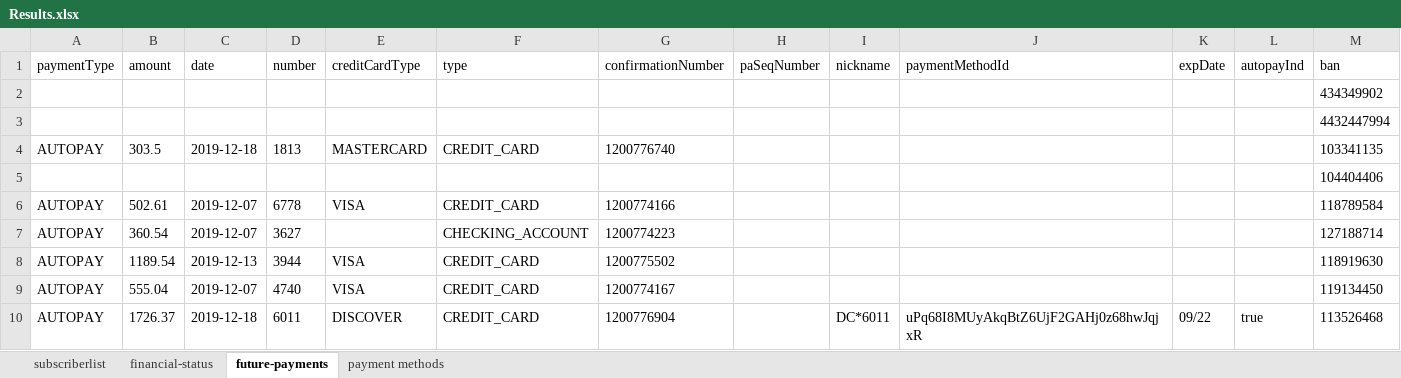
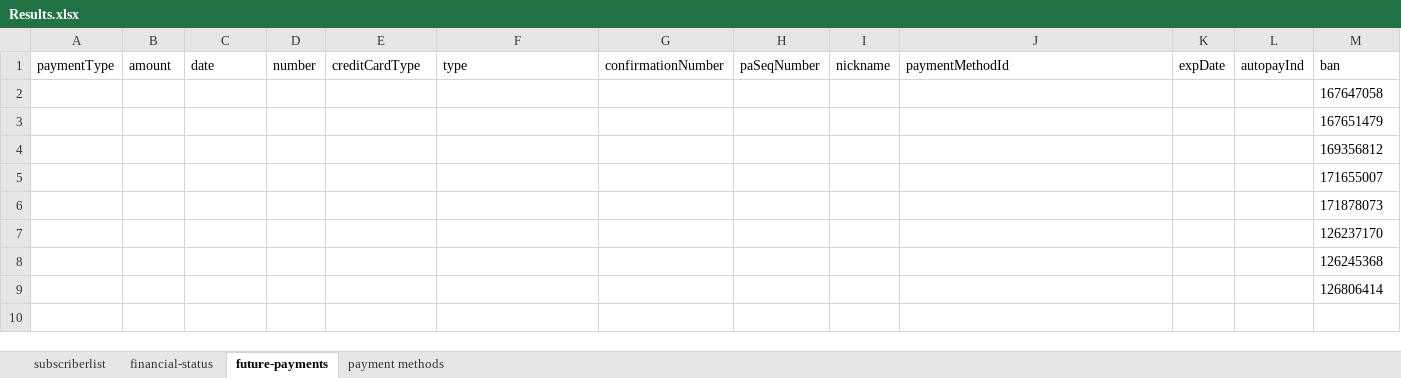
Before and after one commit to arjunreddypc/APIAutomaiton, an Excel workbook: Results.xlsx, sheet future-payments, drawn as a sheet; values as stored, in another font and other column widths than the file's, no borders; removed rows and columns are numbered as before the commit, all else as after; the diff names each change by its address in the sheet, - before the commit and + after, or states it on an @@ line.

```diff
--- a/Results.xlsx (sheet future-payments)
+++ b/Results.xlsx (sheet future-payments)
-M2: 434349902
+M2: 167647058
-M3: 4432447994
+M3: 167651479
-row 4: AUTOPAY | 303.5 | 2019-12-18 | 1813 | MASTERCARD | CREDIT_CARD | 1200776740 |  |  |  |  |  | 103341135
-M4: 104404406
+M4: 169356812
-row 6: AUTOPAY | 502.61 | 2019-12-07 | 6778 | VISA | CREDIT_CARD | 1200774166 |  |  |  |  |  | 118789584
-row 7: AUTOPAY | 360.54 | 2019-12-07 | 3627 |  | CHECKING_ACCOUNT | 1200774223 |  |  |  |  |  | 127188714
-row 8: AUTOPAY | 1189.54 | 2019-12-13 | 3944 | VISA | CREDIT_CARD | 1200775502 |  |  |  |  |  | 118919630
-row 9: AUTOPAY | 555.04 | 2019-12-07 | 4740 | VISA | CREDIT_CARD | 1200774167 |  |  |  |  |  | 119134450
-row 10: AUTOPAY | 1726.37 | 2019-12-18 | 6011 | DISCOVER | CREDIT_CARD | 1200776904 |  | DC*6011 | uPq68I8MUyAkqBtZ6UjF2GAHj0z68hwJqjxR | 09/22 | true | 113526468
+row 5:  |  |  |  |  |  |  |  |  |  |  |  | 171655007
+row 6:  |  |  |  |  |  |  |  |  |  |  |  | 171878073
+row 7:  |  |  |  |  |  |  |  |  |  |  |  | 126237170
+row 8:  |  |  |  |  |  |  |  |  |  |  |  | 126245368
+row 9:  |  |  |  |  |  |  |  |  |  |  |  | 126806414
```
Also changed, not shown: sheet subscriberlist, sheet financial-status, sheet payment methods, APIInput.xlsx, APIOutput.xlsx, 3 other files.
